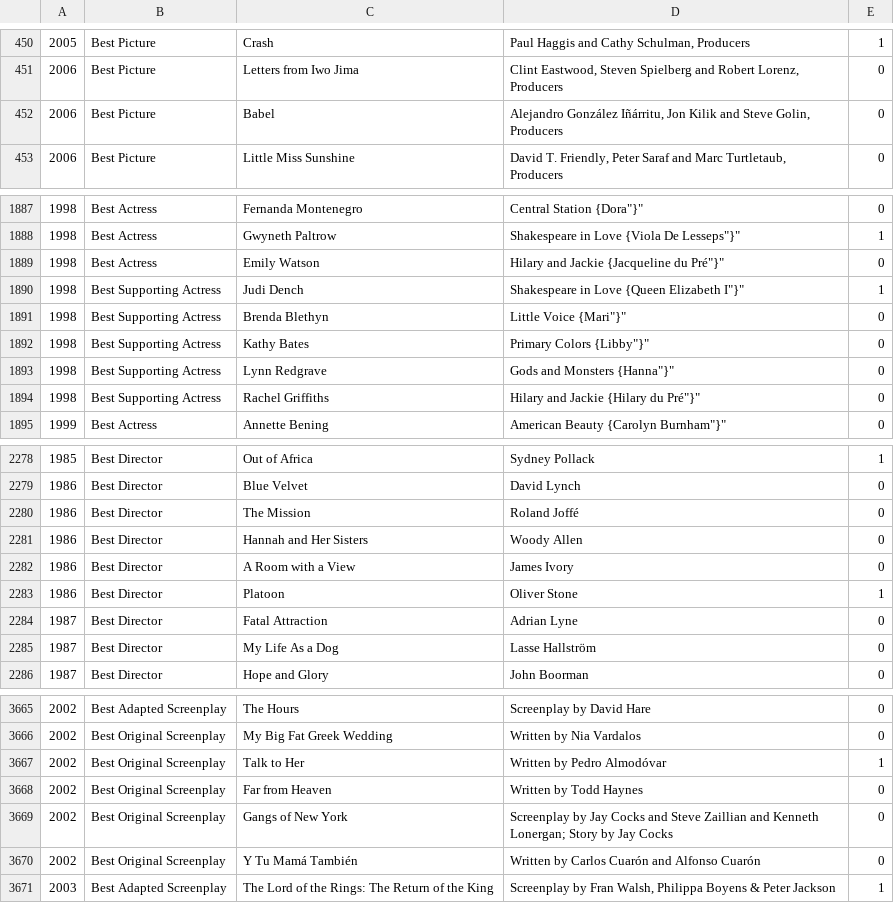
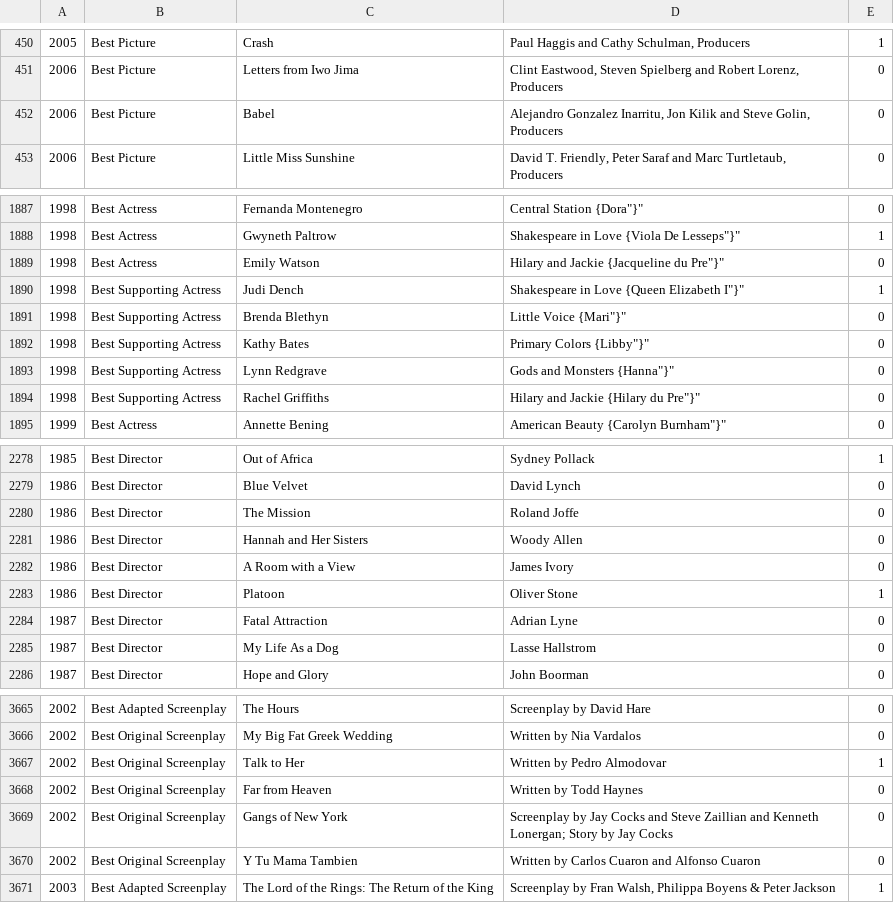
Before and after one commit to tgh/FiLTH, a CSV file: data/oscarsOfCategory.csv, drawn as a sheet; only a part is shown, gaps mark what is left out; the diff covers the shown part only.

```diff
--- a/data/oscarsOfCategory.csv
+++ b/data/oscarsOfCategory.csv
@@ -451,3 +451,3 @@
 2006,Best Picture,Letters from Iwo Jima,"Clint Eastwood, Steven Spielberg and Robert Lorenz, Producers",0
-2006,Best Picture,Babel,"Alejandro González Iñárritu, Jon Kilik and Steve Golin, Producers",0
+2006,Best Picture,Babel,"Alejandro Gonzalez Inarritu, Jon Kilik and Steve Golin, Producers",0
 2006,Best Picture,Little Miss Sunshine,"David T. Friendly, Peter Saraf and Marc Turtletaub, Producers",0
@@ -1888,3 +1888,3 @@
 1998,Best Actress,Gwyneth Paltrow,"Shakespeare in Love {Viola De Lesseps""}""",1
-1998,Best Actress,Emily Watson,"Hilary and Jackie {Jacqueline du Pré""}""",0
+1998,Best Actress,Emily Watson,"Hilary and Jackie {Jacqueline du Pre""}""",0
 1998,Best Supporting Actress,Judi Dench,"Shakespeare in Love {Queen Elizabeth I""}""",1
@@ -1893,3 +1893,3 @@
 1998,Best Supporting Actress,Lynn Redgrave,"Gods and Monsters {Hanna""}""",0
-1998,Best Supporting Actress,Rachel Griffiths,"Hilary and Jackie {Hilary du Pré""}""",0
+1998,Best Supporting Actress,Rachel Griffiths,"Hilary and Jackie {Hilary du Pre""}""",0
 1999,Best Actress,Annette Bening,"American Beauty {Carolyn Burnham""}""",0
@@ -2279,3 +2279,3 @@
 1986,Best Director,Blue Velvet,David Lynch,0
-1986,Best Director,The Mission,Roland Joffé,0
+1986,Best Director,The Mission,Roland Joffe,0
 1986,Best Director,Hannah and Her Sisters,Woody Allen,0
@@ -2284,3 +2284,3 @@
 1987,Best Director,Fatal Attraction,Adrian Lyne,0
-1987,Best Director,My Life As a Dog,Lasse Hallström,0
+1987,Best Director,My Life As a Dog,Lasse Hallstrom,0
 1987,Best Director,Hope and Glory,John Boorman,0
@@ -3666,6 +3666,6 @@
 2002,Best Original Screenplay,My Big Fat Greek Wedding,Written by Nia Vardalos,0
-2002,Best Original Screenplay,Talk to Her,Written by Pedro Almodóvar,1
+2002,Best Original Screenplay,Talk to Her,Written by Pedro Almodovar,1
 2002,Best Original Screenplay,Far from Heaven,Written by Todd Haynes,0
 2002,Best Original Screenplay,Gangs of New York,Screenplay by Jay Cocks and Steve Zaillian and Kenneth Lonergan; Story by Jay Cocks,0
-2002,Best Original Screenplay,Y Tu Mamá También,Written by Carlos Cuarón and Alfonso Cuarón,0
+2002,Best Original Screenplay,Y Tu Mama Tambien,Written by Carlos Cuaron and Alfonso Cuaron,0
 2003,Best Adapted Screenplay,The Lord of the Rings: The Return of the King,"Screenplay by Fran Walsh, Philippa Boyens & Peter Jackson",1
```
Also changed, not shown: 36 edited cells elsewhere in this file, 2 other files.
